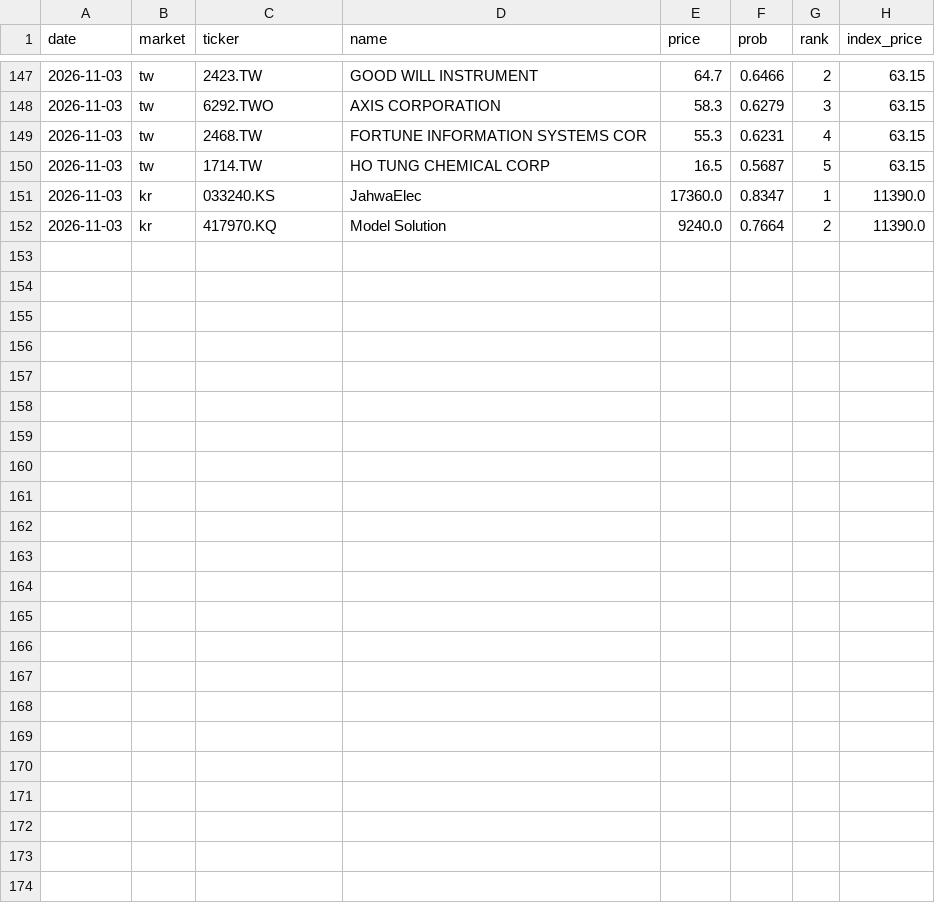
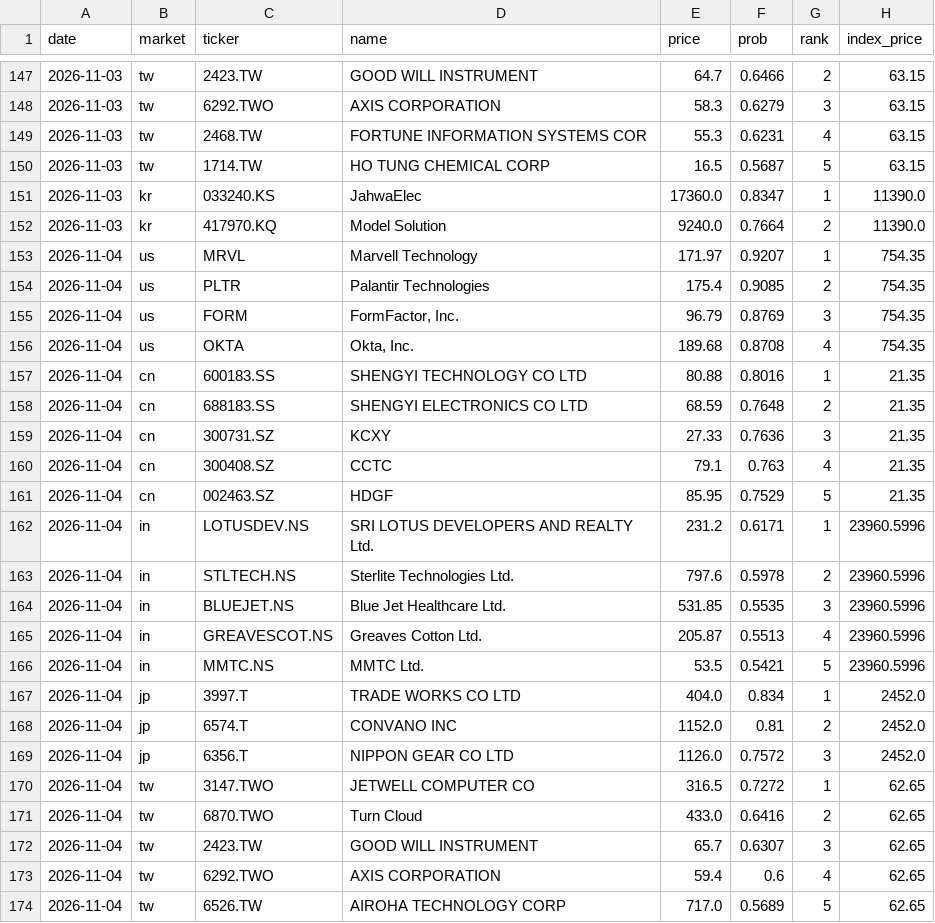
Before and after one commit to hsalehi10087/stock-scanner, a CSV file: data/pattern_hunter/history.csv, drawn as a sheet; only a part is shown, gaps mark what is left out.

```diff
--- a/data/pattern_hunter/history.csv
+++ b/data/pattern_hunter/history.csv
@@ -152 +152,23 @@ date,market,ticker,name,price,prob,rank,index_price
 2026-11-03,kr,417970.KQ,Model Solution,9240.0,0.7664,2,11390.0
+2026-11-04,us,MRVL,Marvell Technology,171.97,0.9207,1,754.35
+2026-11-04,us,PLTR,Palantir Technologies,175.4,0.9085,2,754.35
+2026-11-04,us,FORM,"FormFactor, Inc.",96.79,0.8769,3,754.35
+2026-11-04,us,OKTA,"Okta, Inc.",189.68,0.8708,4,754.35
+2026-11-04,cn,600183.SS,SHENGYI TECHNOLOGY CO LTD,80.88,0.8016,1,21.35
+2026-11-04,cn,688183.SS,SHENGYI ELECTRONICS CO LTD,68.59,0.7648,2,21.35
+2026-11-04,cn,300731.SZ,KCXY,27.33,0.7636,3,21.35
+2026-11-04,cn,300408.SZ,CCTC,79.1,0.763,4,21.35
+2026-11-04,cn,002463.SZ,HDGF,85.95,0.7529,5,21.35
+2026-11-04,in,LOTUSDEV.NS,SRI LOTUS DEVELOPERS AND REALTY Ltd.,231.2,0.6171,1,23960.5996
+2026-11-04,in,STLTECH.NS,Sterlite Technologies Ltd.,797.6,0.5978,2,23960.5996
+2026-11-04,in,BLUEJET.NS,Blue Jet Healthcare Ltd.,531.85,0.5535,3,23960.5996
+2026-11-04,in,GREAVESCOT.NS,Greaves Cotton Ltd.,205.87,0.5513,4,23960.5996
+2026-11-04,in,MMTC.NS,MMTC Ltd.,53.5,0.5421,5,23960.5996
+2026-11-04,jp,3997.T,TRADE WORKS CO LTD,404.0,0.834,1,2452.0
+2026-11-04,jp,6574.T,CONVANO INC,1152.0,0.81,2,2452.0
+2026-11-04,jp,6356.T,NIPPON GEAR CO LTD,1126.0,0.7572,3,2452.0
+2026-11-04,tw,3147.TWO,JETWELL COMPUTER CO,316.5,0.7272,1,62.65
+2026-11-04,tw,6870.TWO,Turn Cloud,433.0,0.6416,2,62.65
+2026-11-04,tw,2423.TW,GOOD WILL INSTRUMENT,65.7,0.6307,3,62.65
+2026-11-04,tw,6292.TWO,AXIS CORPORATION,59.4,0.6,4,62.65
+2026-11-04,tw,6526.TW,AIROHA TECHNOLOGY CORP,717.0,0.5689,5,62.65
```
Also changed, not shown: data/growth_signal/history.csv, 7 other files.
